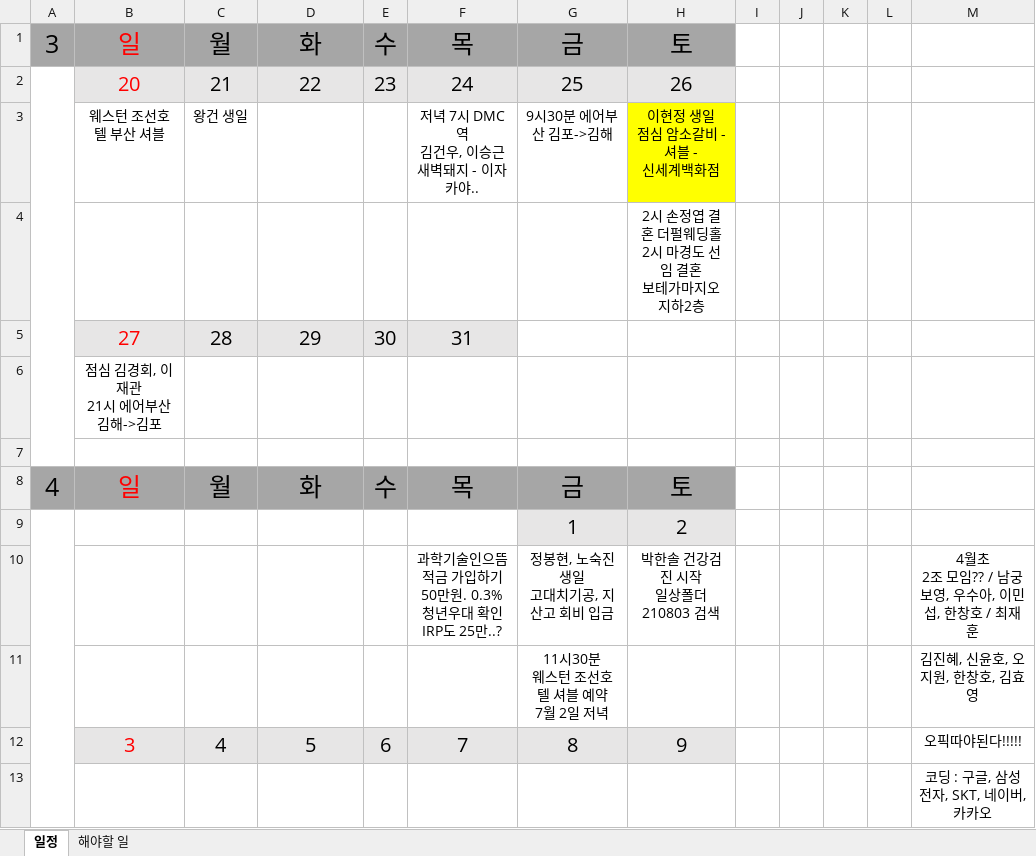
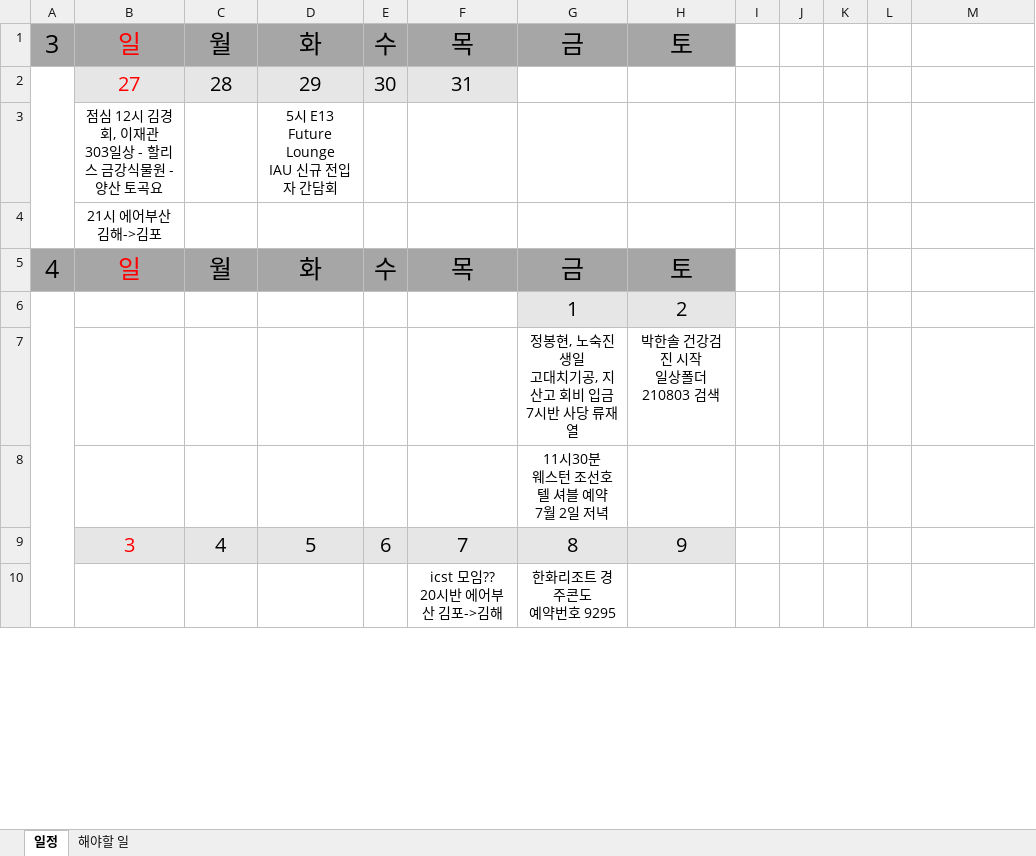
Before and after one commit to jhpark9003/remote-dailyStudy, an Excel workbook: 박진형.xlsx, sheet 일정, drawn as a sheet; only a part is shown; values as stored, in another font and other column widths than the file's, no borders; removed rows and columns are numbered as before the commit, all else as after; ↵ is a line break in a cell; the diff covers the shown part only; the diff names each change by its address in the sheet, - before the commit and + after, or states it on an @@ line.

```diff
--- a/박진형.xlsx (sheet 일정)
+++ b/박진형.xlsx (sheet 일정)
-row 2:  | 20 | 21 | 22 | 23 | 24 | 25 | 26
-row 3:  | 웨스턴 조선호텔 부산 셔블 | 왕건 생일 |  |  | 저녁 7시 DMC역 ↵ 김건우, 이승근 ↵ 새벽돼지 - 이자카야.. | 9시30분 에어부산 김포->김해 | 이현정 생일 ↵ 점심 암소갈비 - 셔블 - ↵ 신세계백화점
-row 4:  |  |  |  |  |  |  | 2시 손정엽 결혼 더펄웨딩홀 ↵ 2시 마경도 선임 결혼 ↵ 보테가마지오 지하2층
+A2:A4 merged
+row 3:  | 점심 12시 김경회, 이재관 ↵ 303일상 - 할리스 금강식물원 - ↵ 양산 토곡요 |  | 5시 E13 Future Lounge ↵ IAU 신규 전입자 간담회
-B4: 점심 김경회, 이재관 ↵ 21시 에어부산 김해->김포
+B4: 21시 에어부산 김해->김포
-row 7: (empty)
-row 10:  |  |  |  |  | 과학기술인으뜸적금 가입하기 ↵ 50만원. 0.3% 청년우대 확인 ↵ IRP도 25만..? | 정봉현, 노숙진 생일 ↵ 고대치기공, 지산고 회비 입금 | 박한솔 건강검진 시작 ↵ 일상폴더 210803 검색 |  |  |  |  | 4월초 ↵ 2조 모임?? / 남궁보영, 우수아, 이민섭, 한창호 / 최재훈
-row 11:  |  |  |  |  |  | 11시30분 ↵ 웨스턴 조선호텔 셔블 예약 ↵ 7월 2일 저녁 |  |  |  |  |  | 김진혜, 신윤호, 오지원, 한창호, 김효영
+row 7:  |  |  |  |  |  | 정봉현, 노숙진 생일 ↵ 고대치기공, 지산고 회비 입금 ↵ 7시반 사당 류재열 | 박한솔 건강검진 시작 ↵ 일상폴더 210803 검색
+row 8:  |  |  |  |  |  | 11시30분 ↵ 웨스턴 조선호텔 셔블 예약 ↵ 7월 2일 저녁
-M9: 오픽따야된다!!!!!
+M9: (empty)
-row 13:  |  |  |  |  |  |  |  |  |  |  |  | 코딩 : 구글, 삼성전자, SKT, 네이버, 카카오
+row 10:  |  |  |  |  | icst 모임?? ↵ 20시반 에어부산 김포->김해 | 한화리조트 경주콘도 ↵ 예약번호 9295
```
Also changed, not shown: 13 edited cells elsewhere in this sheet, 박진형 일정.xlsx.
